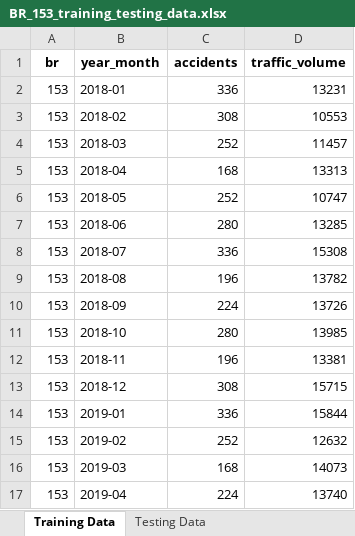
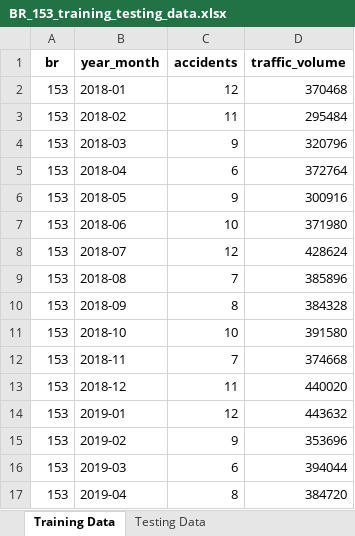
Before and after one commit to ramironunes/traffic-accident-analysis, an Excel workbook: out/img/core/BR_153_training_testing_data.xlsx, sheet Training Data, drawn as a sheet; only a part is shown; values as stored, in another font and other column widths than the file's, no borders; the diff covers the shown part only; the diff names each change by its address in the sheet, - before the commit and + after, or states it on an @@ line.

```diff
--- a/out/img/core/BR_153_training_testing_data.xlsx (sheet Training Data)
+++ b/out/img/core/BR_153_training_testing_data.xlsx (sheet Training Data)
-C2 (accidents): 336
+C2 (accidents): 12
-D2 (traffic_volume): 13231
+D2 (traffic_volume): 370468
-C3 (accidents): 308
+C3 (accidents): 11
-D3 (traffic_volume): 10553
+D3 (traffic_volume): 295484
-C4 (accidents): 252
+C4 (accidents): 9
-D4 (traffic_volume): 11457
+D4 (traffic_volume): 320796
-C5 (accidents): 168
+C5 (accidents): 6
-D5 (traffic_volume): 13313
+D5 (traffic_volume): 372764
-C6 (accidents): 252
+C6 (accidents): 9
-D6 (traffic_volume): 10747
+D6 (traffic_volume): 300916
-C7 (accidents): 280
+C7 (accidents): 10
-D7 (traffic_volume): 13285
+D7 (traffic_volume): 371980
-C8 (accidents): 336
+C8 (accidents): 12
-D8 (traffic_volume): 15308
+D8 (traffic_volume): 428624
-C9 (accidents): 196
+C9 (accidents): 7
-D9 (traffic_volume): 13782
+D9 (traffic_volume): 385896
-C10 (accidents): 224
+C10 (accidents): 8
-D10 (traffic_volume): 13726
+D10 (traffic_volume): 384328
-C11 (accidents): 280
+C11 (accidents): 10
-D11 (traffic_volume): 13985
+D11 (traffic_volume): 391580
-C12 (accidents): 196
+C12 (accidents): 7
-D12 (traffic_volume): 13381
+D12 (traffic_volume): 374668
-C13 (accidents): 308
+C13 (accidents): 11
-D13 (traffic_volume): 15715
+D13 (traffic_volume): 440020
-C14 (accidents): 336
+C14 (accidents): 12
-D14 (traffic_volume): 15844
+D14 (traffic_volume): 443632
-C15 (accidents): 252
+C15 (accidents): 9
-D15 (traffic_volume): 12632
+D15 (traffic_volume): 353696
-C16 (accidents): 168
+C16 (accidents): 6
-D16 (traffic_volume): 14073
+D16 (traffic_volume): 394044
-C17 (accidents): 224
+C17 (accidents): 8
-D17 (traffic_volume): 13740
+D17 (traffic_volume): 384720
```
Also changed, not shown: 88 edited cells elsewhere in this sheet, sheet Testing Data, out/img/core/BR_153_forecast_results_2023.xlsx, out/img/core/BR_262_forecast_results_2023.xlsx, 10 other files.
